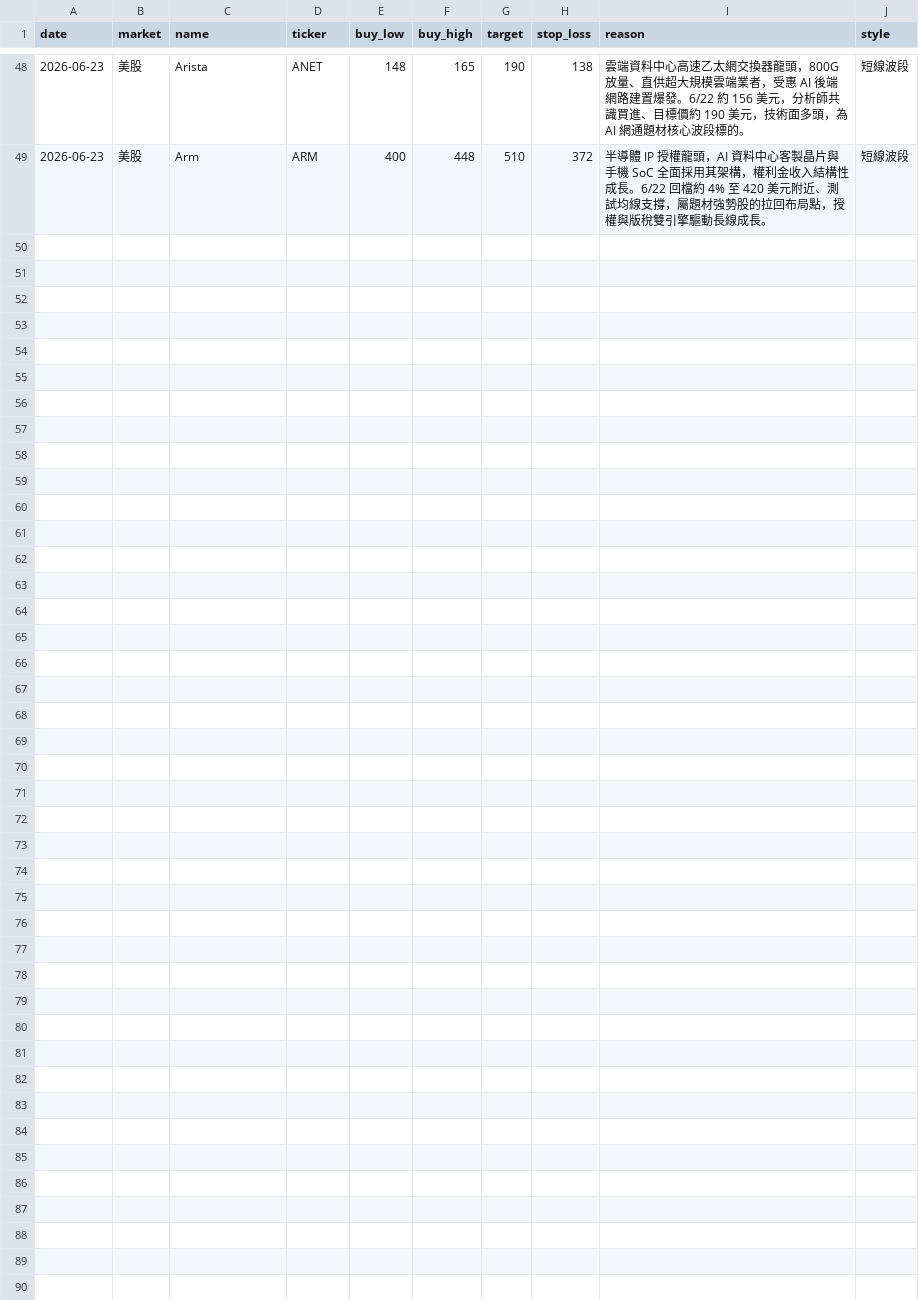
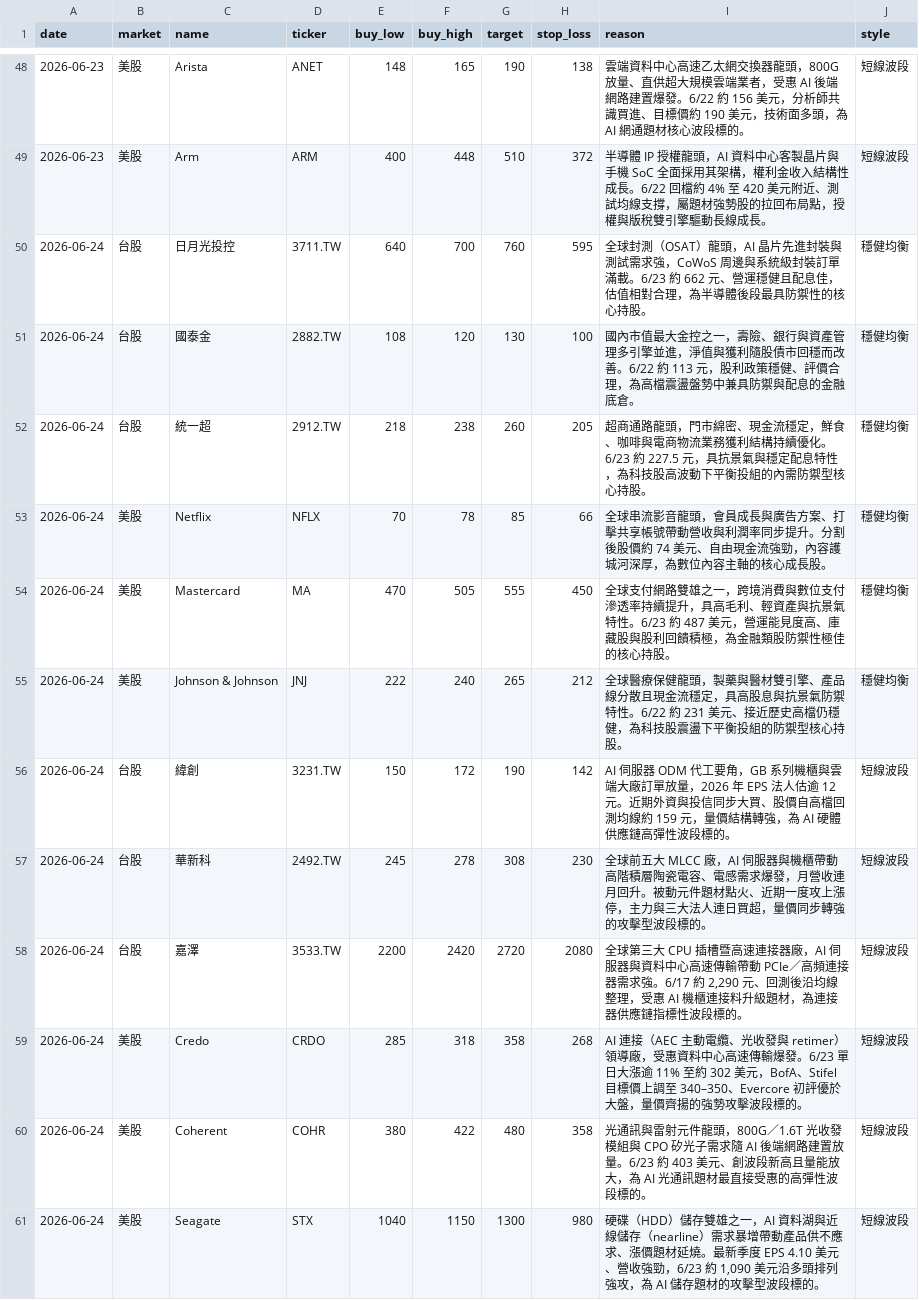
Before and after one commit to cyc123456789/Stock, a CSV file: stocks.csv, drawn as a sheet; only a part is shown, gaps mark what is left out; the diff names each change by its address in the sheet, - before the commit and + after, or states it on an @@ line.

```diff
--- a/stocks.csv
+++ b/stocks.csv
+row 50: 2026-06-24 | 台股 | 日月光投控 | 3711.TW | 640 | 700 | 760 | 595 | 全球封測（OSAT）龍頭，AI 晶片先進封裝與測試需求強，CoWoS 周邊與系統級封裝訂單滿載。6/23 約 662 元、營運穩健且配息佳，估值相對合理，為半導體後段最具防禦性的核心持股。 | 穩健均衡
+row 51: 2026-06-24 | 台股 | 國泰金 | 2882.TW | 108 | 120 | 130 | 100 | 國內市值最大金控之一，壽險、銀行與資產管理多引擎並進，淨值與獲利隨股債市回穩而改善。6/22 約 113 元，股利政策穩健、評價合理，為高檔震盪盤勢中兼具防禦與配息的金融底倉。 | 穩健均衡
+row 52: 2026-06-24 | 台股 | 統一超 | 2912.TW | 218 | 238 | 260 | 205 | 超商通路龍頭，門市綿密、現金流穩定，鮮食、咖啡與電商物流業務獲利結構持續優化。6/23 約 227.5 元，具抗景氣與穩定配息特性，為科技股高波動下平衡投組的內需防禦型核心持股。 | 穩健均衡
+row 53: 2026-06-24 | 美股 | Netflix | NFLX | 70 | 78 | 85 | 66 | 全球串流影音龍頭，會員成長與廣告方案、打擊共享帳號帶動營收與利潤率同步提升。分割後股價約 74 美元、自由現金流強勁，內容護城河深厚，為數位內容主軸的核心成長股。 | 穩健均衡
+row 54: 2026-06-24 | 美股 | Mastercard | MA | 470 | 505 | 555 | 450 | 全球支付網路雙雄之一，跨境消費與數位支付滲透率持續提升，具高毛利、輕資產與抗景氣特性。6/23 約 487 美元，營運能見度高、庫藏股與股利回饋積極，為金融類股防禦性極佳的核心持股。 | 穩健均衡
+row 55: 2026-06-24 | 美股 | Johnson & Johnson | JNJ | 222 | 240 | 265 | 212 | 全球醫療保健龍頭，製藥與醫材雙引擎、產品線分散且現金流穩定，具高股息與抗景氣防禦特性。6/22 約 231 美元、接近歷史高檔仍穩健，為科技股震盪下平衡投組的防禦型核心持股。 | 穩健均衡
+row 56: 2026-06-24 | 台股 | 緯創 | 3231.TW | 150 | 172 | 190 | 142 | AI 伺服器 ODM 代工要角，GB 系列機櫃與雲端大廠訂單放量，2026 年 EPS 法人估逾 12 元。近期外資與投信同步大買、股價自高檔回測均線約 159 元，量價結構轉強，為 AI 硬體供應鏈高彈性波段標的。 | 短線波段
+row 57: 2026-06-24 | 台股 | 華新科 | 2492.TW | 245 | 278 | 308 | 230 | 全球前五大 MLCC 廠，AI 伺服器與機櫃帶動高階積層陶瓷電容、電感需求爆發，月營收連月回升。被動元件題材點火、近期一度攻上漲停，主力與三大法人連日買超，量價同步轉強的攻擊型波段標的。 | 短線波段
+row 58: 2026-06-24 | 台股 | 嘉澤 | 3533.TW | 2200 | 2420 | 2720 | 2080 | 全球第三大 CPU 插槽暨高速連接器廠，AI 伺服器與資料中心高速傳輸帶動 PCIe／高頻連接器需求強。6/17 約 2,290 元、回測後沿均線整理，受惠 AI 機櫃連接料升級題材，為連接器供應鏈指標性波段標的。 | 短線波段
+row 59: 2026-06-24 | 美股 | Credo | CRDO | 285 | 318 | 358 | 268 | AI 連接（AEC 主動電纜、光收發與 retimer）領導廠，受惠資料中心高速傳輸爆發。6/23 單日大漲逾 11% 至約 302 美元，BofA、Stifel 目標價上調至 340–350、Evercore 初評優於大盤，量價齊揚的強勢攻擊波段標的。 | 短線波段
+row 60: 2026-06-24 | 美股 | Coherent | COHR | 380 | 422 | 480 | 358 | 光通訊與雷射元件龍頭，800G／1.6T 光收發模組與 CPO 矽光子需求隨 AI 後端網路建置放量。6/23 約 403 美元、創波段新高且量能放大，為 AI 光通訊題材最直接受惠的高彈性波段標的。 | 短線波段
+row 61: 2026-06-24 | 美股 | Seagate | STX | 1040 | 1150 | 1300 | 980 | 硬碟（HDD）儲存雙雄之一，AI 資料湖與近線儲存（nearline）需求暴增帶動產品供不應求、漲價題材延燒。最新季度 EPS 4.10 美元、營收強勁，6/23 約 1,090 美元沿多頭排列強攻，為 AI 儲存題材的攻擊型波段標的。 | 短線波段
```
Also changed, not shown: 2 other files.
